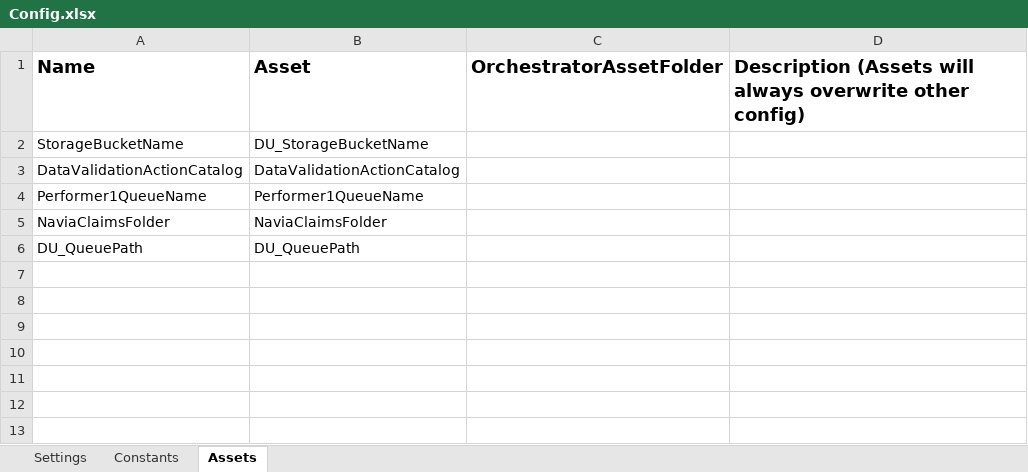
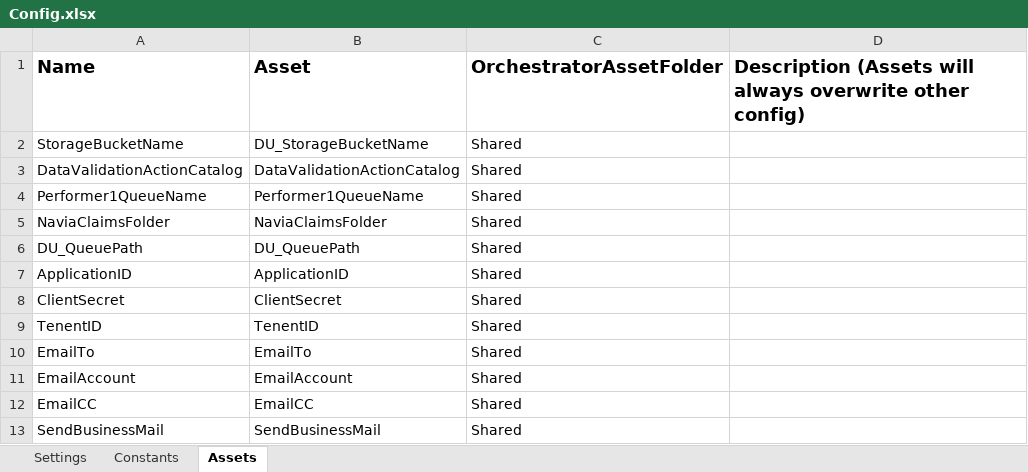
Before and after one commit to balrajkrishnappa/Navia-Performer-1, an Excel workbook: Data/Config.xlsx, sheet Assets, drawn as a sheet; values as stored, in another font and other column widths than the file's, no borders; the diff names each change by its address in the sheet, - before the commit and + after, or states it on an @@ line.

```diff
--- a/Data/Config.xlsx (sheet Assets)
+++ b/Data/Config.xlsx (sheet Assets)
-C2:C6 (OrchestratorAssetFolder): (empty)
+C2:C6 (OrchestratorAssetFolder): Shared
+row 7: ApplicationID | ApplicationID | Shared
+row 8: ClientSecret | ClientSecret | Shared
+row 9: TenentID | TenentID | Shared
+row 10: EmailTo | EmailTo | Shared
+row 11: EmailAccount | EmailAccount | Shared
+row 12: EmailCC | EmailCC | Shared
+row 13: SendBusinessMail | SendBusinessMail | Shared
```
Also changed, not shown: 22 other files.
